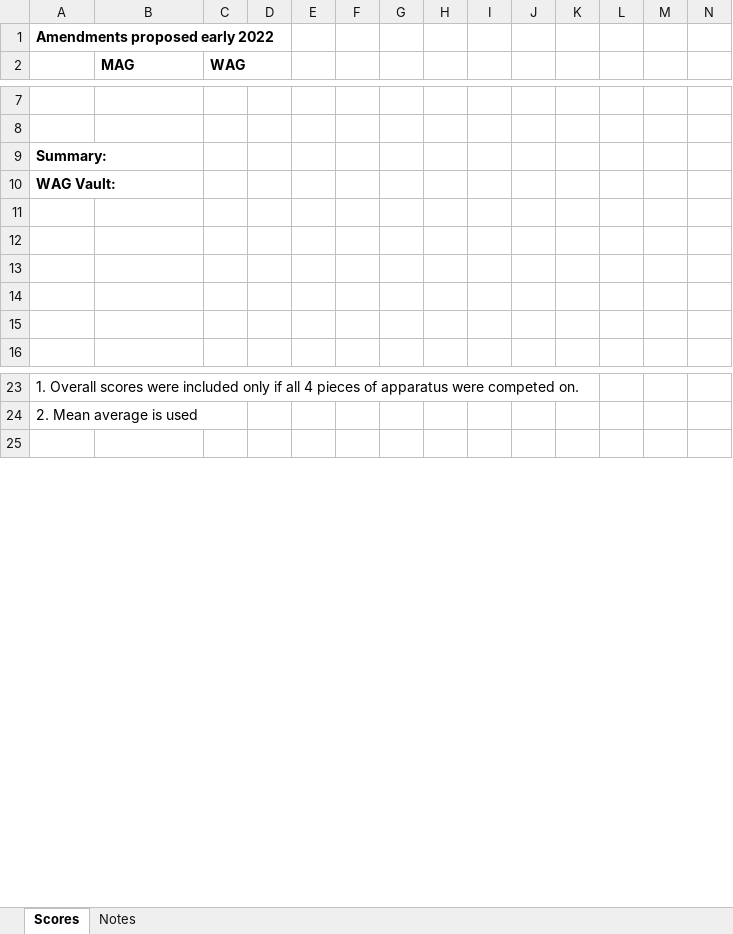
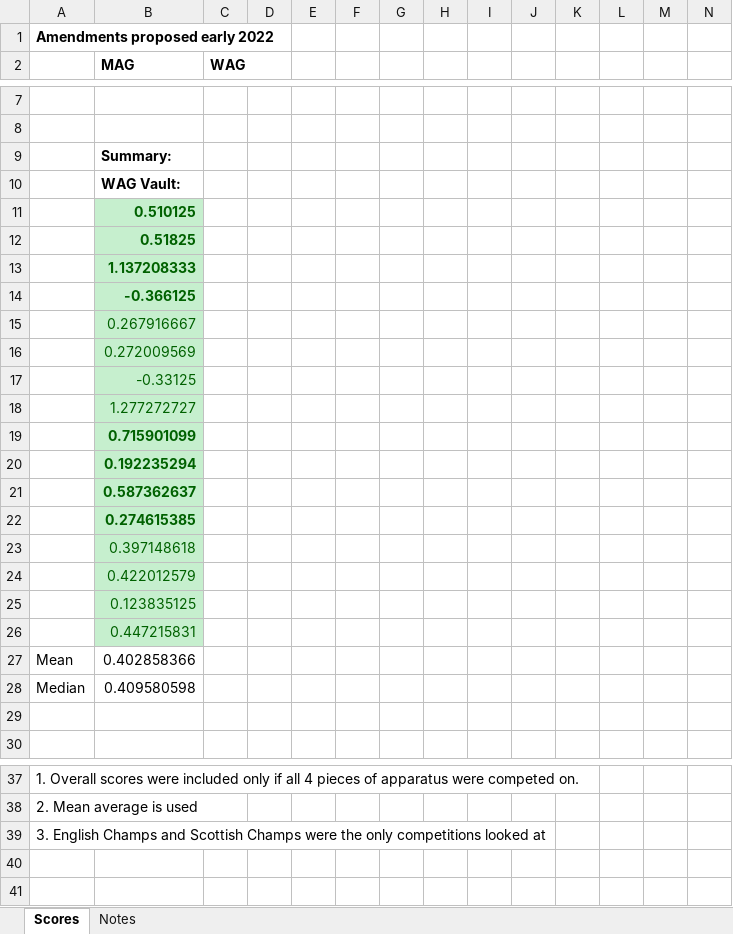
Before and after one commit to grahamfurner/GymnasticsScores, an Excel workbook: FIG-2022-Score-Comparison.xlsx, sheet Scores, drawn as a sheet; only a part is shown, gaps mark what is left out; values as stored, in another font and other column widths than the file's, no borders; removed rows and columns are numbered as before the commit, all else as after; rows hold the shown columns only; the diff names each change by its address in the sheet, - before the commit and + after, or states it on an @@ line.

Commit message:
Summary wip

```diff
--- a/FIG-2022-Score-Comparison.xlsx (sheet Scores)
+++ b/FIG-2022-Score-Comparison.xlsx (sheet Scores)
-row 9: Summary:
-row 10: WAG Vault:
-B9 (MAG): (empty)
+B9 (MAG): Summary:
-B10 (MAG): (empty)
+B10 (MAG): WAG Vault:
-B11 (MAG): (empty)
+B11 (MAG): 0.510125
-B11:B12 fill: none
+B11:B12 fill: #C6EFCE
-B12 (MAG): (empty)
+B12 (MAG): 0.51825
+row 13:  | 1.137208333
+row 14:  | -0.366125
+row 15:  | 0.267916667
+row 16:  | 0.272009569
+row 17:  | -0.33125
+row 18:  | 1.277272727
+row 19:  | 0.715901099
+row 20:  | 0.192235294
+row 21:  | 0.587362637
+row 22:  | 0.274615385
+row 23:  | 0.397148618
+row 24:  | 0.422012579
+row 25:  | 0.123835125
+row 26:  | 0.447215831
+row 27: Mean | 0.402858366
+row 28: Median | 0.409580598
+row 39: 3. English Champs and Scottish Champs were the only competitions looked at
+row 40: (empty)
```
